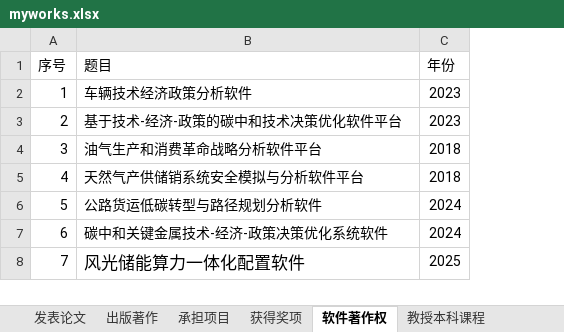
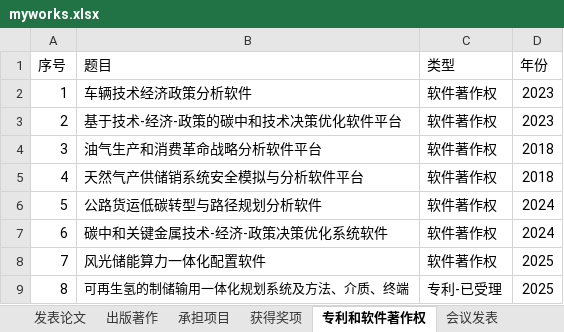
Before and after one commit to linyuantiaohe/CN-HET-Lab, an Excel workbook: myworks.xlsx, sheet 专利和软件著作权, drawn as a sheet; values as stored, in another font and other column widths than the file's, no borders; the diff names each change by its address in the sheet, - before the commit and + after, or states it on an @@ line.

```diff
--- a/myworks.xlsx (sheet 专利和软件著作权)
+++ b/myworks.xlsx (sheet 专利和软件著作权)
-sheet tab: 软件著作权
+sheet tab: 专利和软件著作权
+sheet tab: 会议发表
+column C (类型), rows 2-8: all 软件著作权
@@ B8 text size: smaller @@
+row 9: 8 | 可再生氢的制储输用一体化规划系统及方法、介质、终端 | 专利-已受理 | 2025
```
Also changed, not shown: sheet 发表论文, sheet 获得奖项, other sheet tabs, 11 other files.
